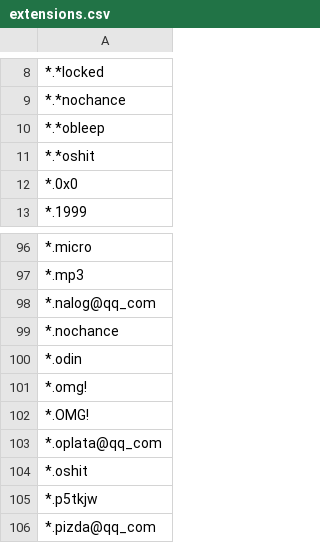
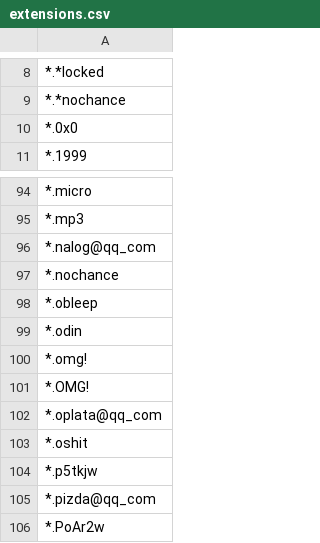
Before and after one commit to kinomakino/ransomware_file_extensions, a CSV file: extensions.csv, drawn as a sheet; only a part is shown, gaps mark what is left out; the shorter side is filled out with more unchanged rows; removed rows and columns are numbered as before the commit, all else as after; the diff names each change by its address in the sheet, - before the commit and + after, or states it on an @@ line.

Commit message:
Update extensions.csv

```diff
--- a/extensions.csv
+++ b/extensions.csv
-row 10: *.*obleep
-row 11: *.*oshit
+row 98: *.obleep
```
